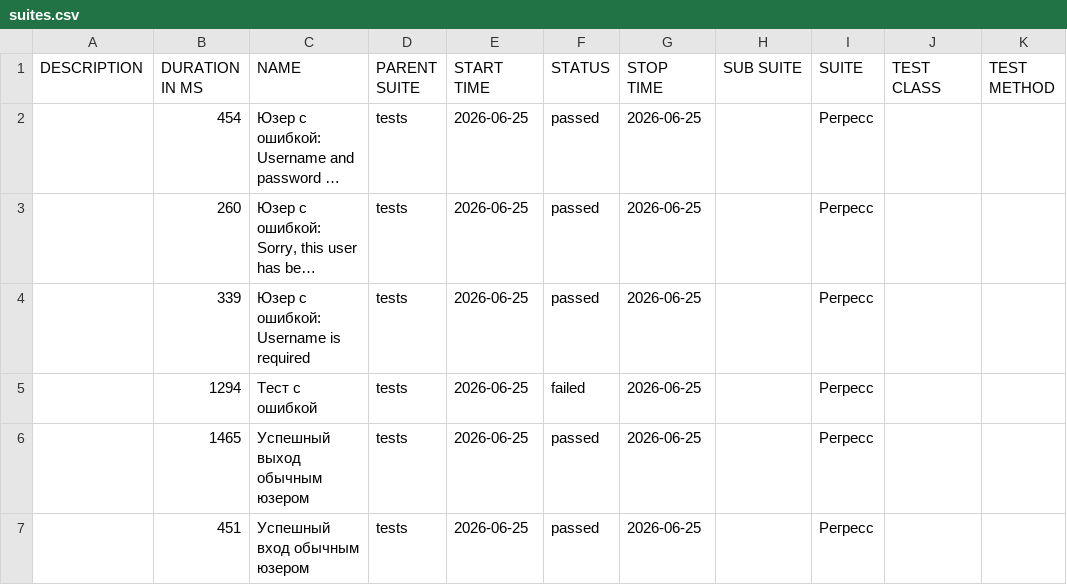
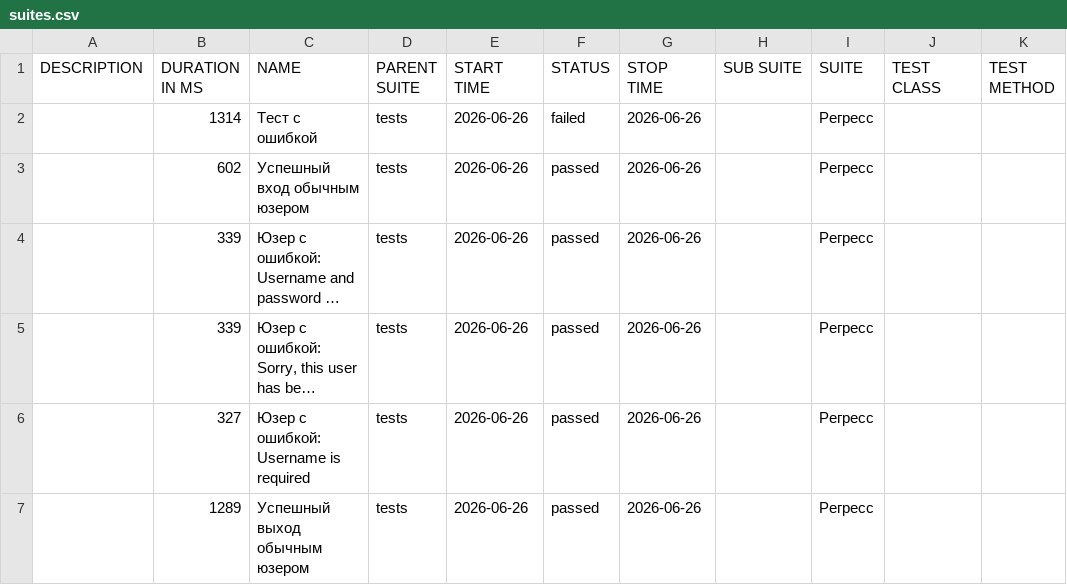
Before and after one commit to barsovichok/playwright_python_training, a CSV file: data/suites.csv, drawn as a sheet; long unchanged cells end in …; removed rows and columns are numbered as before the commit, all else as after; the diff names each change by its address in the sheet, - before the commit and + after, or states it on an @@ line.

```diff
--- a/data/suites.csv
+++ b/data/suites.csv
+row 2:  | 1314 | Тест с ошибкой | tests | 2026-06-26 | failed | 2026-06-26 |  | Регресс
+row 3:  | 602 | Успешный вход обычным юзером | tests | 2026-06-26 | passed | 2026-06-26 |  | Регресс
-B4 (DURATION IN MS): 454
+B4 (DURATION IN MS): 339
-E4:E6 (START TIME): 2026-06-25
+E4:E6 (START TIME): 2026-06-26
-G4:G6 (STOP TIME): 2026-06-25
+G4:G6 (STOP TIME): 2026-06-26
-B5 (DURATION IN MS): 260
+B5 (DURATION IN MS): 339
-B6 (DURATION IN MS): 339
+B6 (DURATION IN MS): 327
-row 5:  | 1294 | Тест с ошибкой | tests | 2026-06-25 | failed | 2026-06-25 |  | Регресс
-B7 (DURATION IN MS): 1465
+B7 (DURATION IN MS): 1289
-E7 (START TIME): 2026-06-25
+E7 (START TIME): 2026-06-26
-G7 (STOP TIME): 2026-06-25
+G7 (STOP TIME): 2026-06-26
-row 7:  | 451 | Успешный вход обычным юзером | tests | 2026-06-25 | passed | 2026-06-25 |  | Регресс
```
Also changed, not shown: 30 other files.
